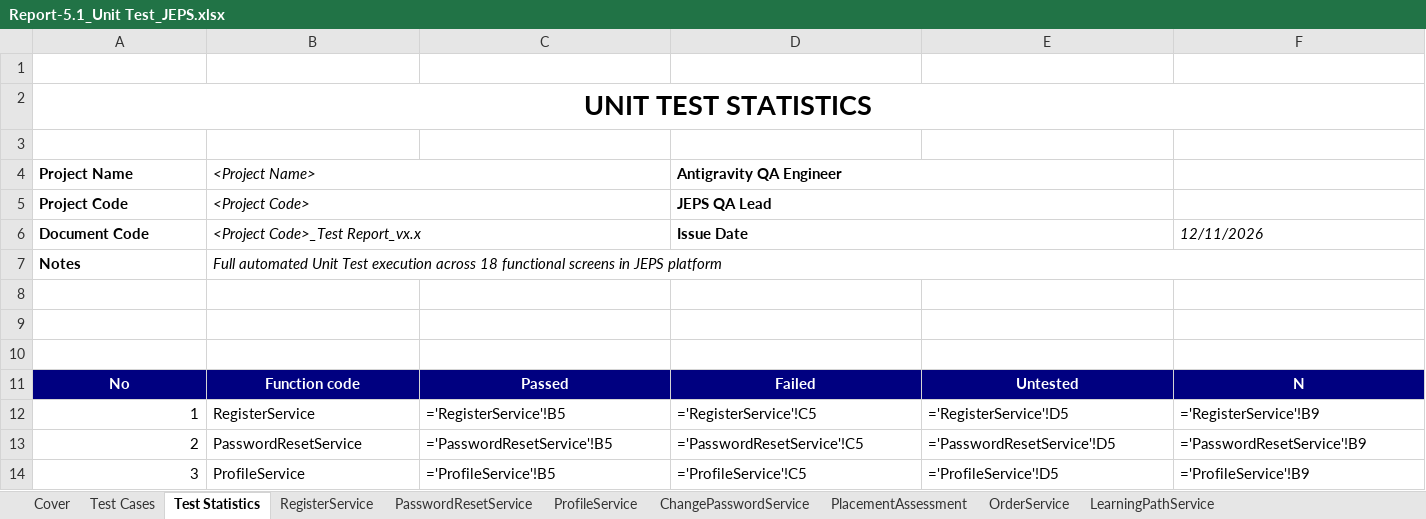
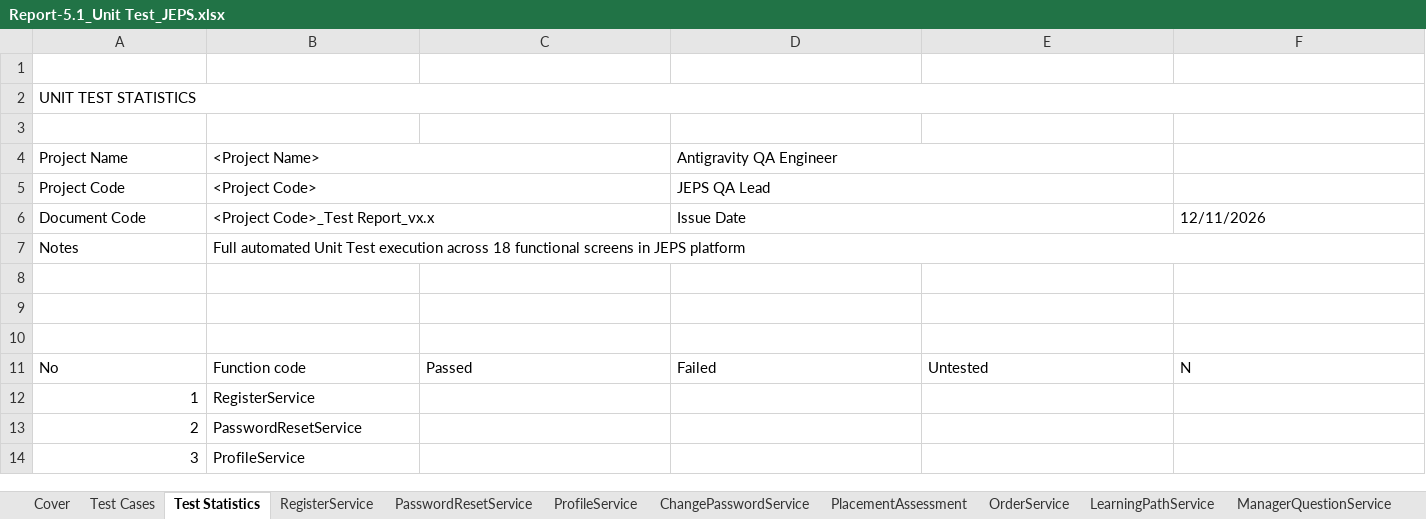
Before and after one commit to hoang132k4/FA26_SEP490-G10, an Excel workbook: Report-5.1_Unit Test_JEPS.xlsx, sheet Test Statistics, drawn as a sheet; only a part is shown; values as stored, in another font and other column widths than the file's, no borders; formulas without a stored value are shown as written; charts and pictures not drawn; the diff covers the shown part only; the diff names each change by its address in the sheet, - before the commit and + after, or states it on an @@ line.

```diff
--- a/Report-5.1_Unit Test_JEPS.xlsx (sheet Test Statistics)
+++ b/Report-5.1_Unit Test_JEPS.xlsx (sheet Test Statistics)
+sheet tab: ManagerQuestionService
@@ A2 bold: on → off, alignment: center → left, text size: smaller @@
-A4:A7 bold: on
+A4:A7 bold: off
-B4:B7 italic: on
+B4:B7 italic: off
-D4:D6 bold: on
+D4:D6 bold: off
-F6 italic: on
+F6 italic: off
@@ A11:F11 bold: on → off, fill: #000080 → none, text colour: #FFFFFF → black, alignment: center → left @@
-C12: ='RegisterService'!B5
+C12: (empty)
-D12: ='RegisterService'!C5
+D12: (empty)
-E12: ='RegisterService'!D5
+E12: (empty)
-F12: ='RegisterService'!B9
+F12: (empty)
-C13: ='PasswordResetService'!B5
+C13: (empty)
-D13: ='PasswordResetService'!C5
+D13: (empty)
-E13: ='PasswordResetService'!D5
+E13: (empty)
-F13: ='PasswordResetService'!B9
+F13: (empty)
-C14: ='ProfileService'!B5
+C14: (empty)
-D14: ='ProfileService'!C5
+D14: (empty)
-E14: ='ProfileService'!D5
+E14: (empty)
-F14: ='ProfileService'!B9
+F14: (empty)
```
Also changed, not shown: 2 added rows, 2 removed rows, 43 edited cells and cell formats elsewhere in this sheet, sheet PasswordResetService, sheet LearningPathService, sheet RegisterService, sheet ChangePasswordService, sheet PlacementAssessment, sheet ProfileService, 3 more sheets, other sheet tabs, charts or pictures, Report-5.2_Integration Test_JEPS.xlsx, 3 other files.
